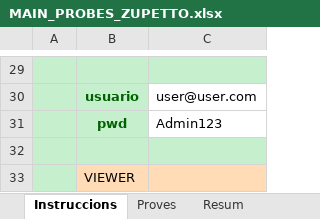
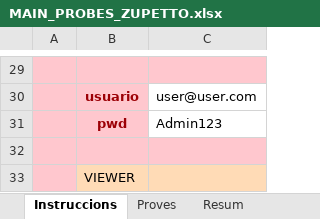
Before and after one commit to dmoraroca/zuppeto, an Excel workbook: docs/probes-e2e/probes-pagines/MAIN_PROBES_ZUPETTO.xlsx, sheet Instruccions, drawn as a sheet; only a part is shown, gaps mark what is left out; values as stored, in another font and other column widths than the file's, no borders; the diff covers the shown part only; the diff names each change by its address in the sheet, - before the commit and + after, or states it on an @@ line.

```diff
--- a/docs/probes-e2e/probes-pagines/MAIN_PROBES_ZUPETTO.xlsx (sheet Instruccions)
+++ b/docs/probes-e2e/probes-pagines/MAIN_PROBES_ZUPETTO.xlsx (sheet Instruccions)
-A29:C29 fill: #C6EFCE
+A29:C29 fill: #FFC7CE
-A30:B31 fill: #C6EFCE
+A30:B31 fill: #FFC7CE
-B30:B31 text colour: #006100
+B30:B31 text colour: #9C0006
-A32:C32 fill: #C6EFCE
+A32:C32 fill: #FFC7CE
-A33 fill: #C6EFCE
+A33 fill: #FFC7CE
```
Also changed, not shown: cell formats elsewhere in this sheet, sheet Resum, sheet Proves, sheet Resum rols, sheet Resum navegadors, 1 other file.
